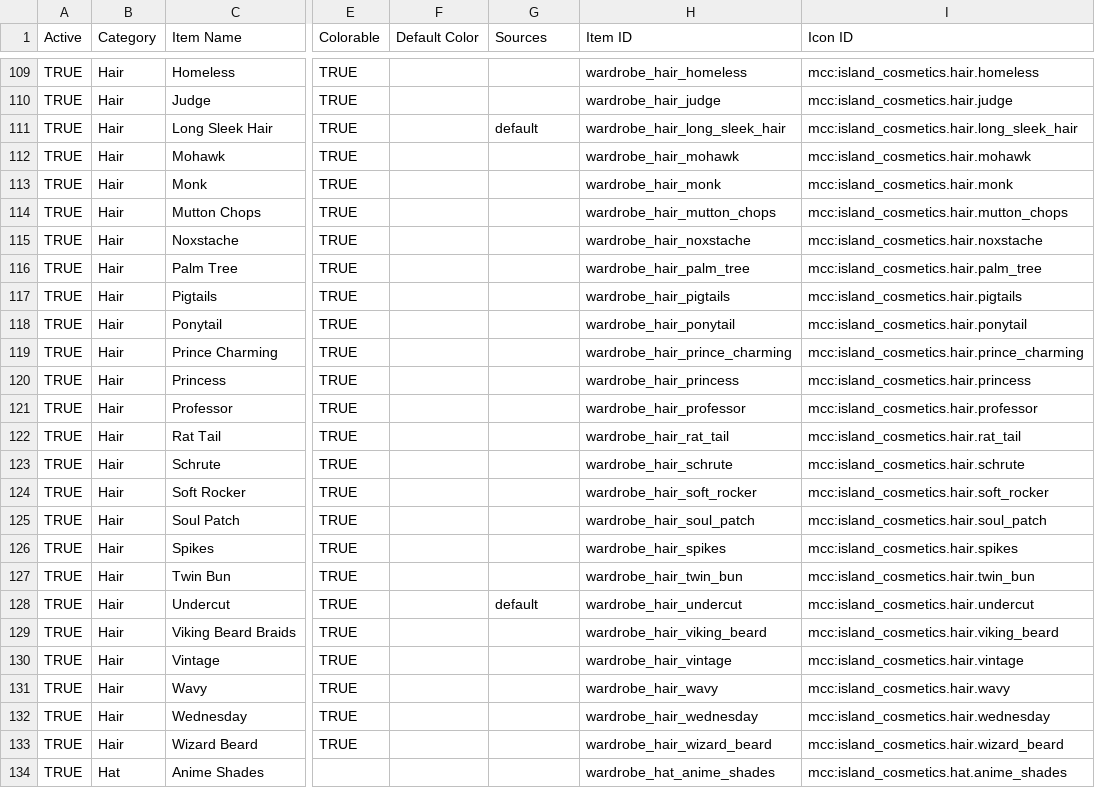
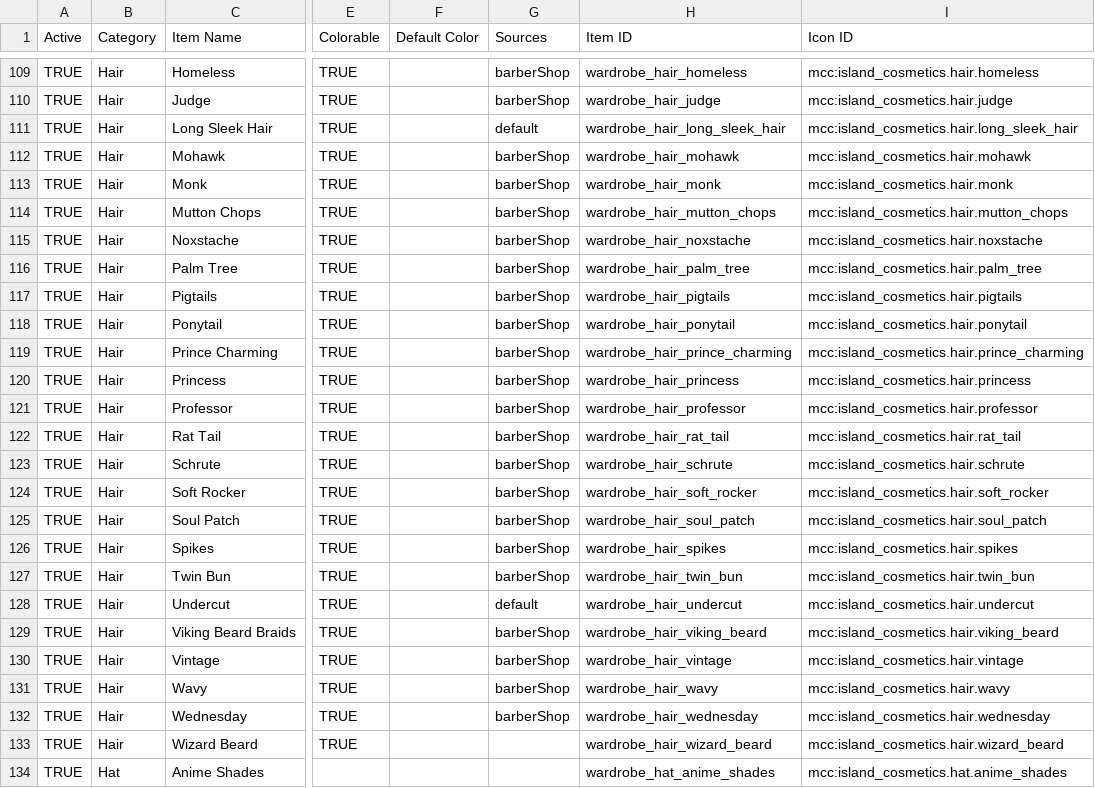
Before and after one commit to ThorNoxcrew/configuration, a CSV file: island/items/cosmetic_master_base.csv, drawn as a sheet; only a part is shown, gaps mark what is left out; the diff covers the shown part only; the diff names each change by its address in the sheet, - before the commit and + after, or states it on an @@ line.

Commit message:
Gave cosmetics default colors; set hairs as using barberShop source

```diff
--- a/island/items/cosmetic_master_base.csv
+++ b/island/items/cosmetic_master_base.csv
-G109:G110 (Sources): (empty)
+G109:G110 (Sources): barberShop
-G112:G127 (Sources): (empty)
+G112:G127 (Sources): barberShop
-G129:G132 (Sources): (empty)
+G129:G132 (Sources): barberShop
```
Also changed, not shown: 91 edited cells elsewhere in this file.
